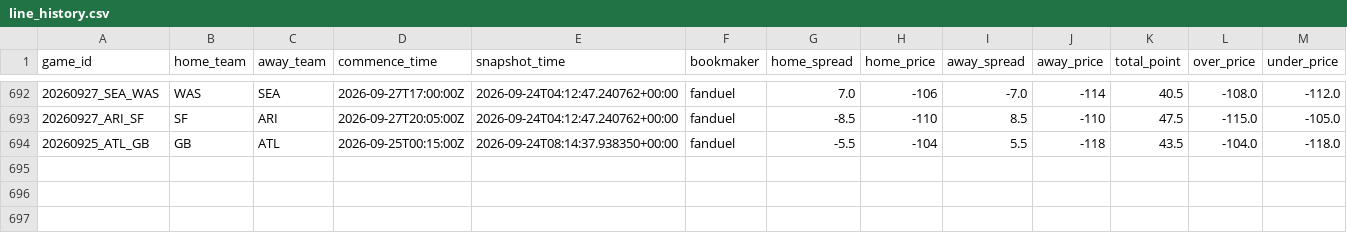
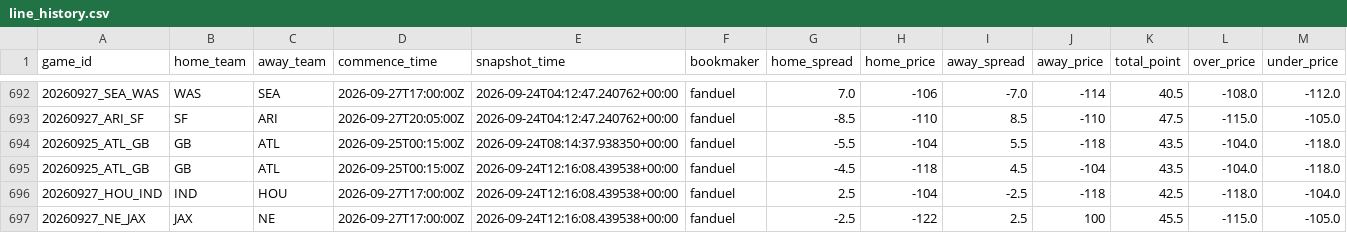
Before and after one commit to stevendemelo91-hub/nfl-slate, a CSV file: line_history.csv, drawn as a sheet; only a part is shown, gaps mark what is left out; the diff names each change by its address in the sheet, - before the commit and + after, or states it on an @@ line.

```diff
--- a/line_history.csv
+++ b/line_history.csv
+row 695: 20260925_ATL_GB | GB | ATL | 2026-09-25T00:15:00Z | 2026-09-24T12:16:08.439538+00:00 | fanduel | -4.5 | -118 | 4.5 | -104 | 43.5 | -104.0 | -118.0
+row 696: 20260927_HOU_IND | IND | HOU | 2026-09-27T17:00:00Z | 2026-09-24T12:16:08.439538+00:00 | fanduel | 2.5 | -104 | -2.5 | -118 | 42.5 | -118.0 | -104.0
+row 697: 20260927_NE_JAX | JAX | NE | 2026-09-27T17:00:00Z | 2026-09-24T12:16:08.439538+00:00 | fanduel | -2.5 | -122 | 2.5 | 100 | 45.5 | -115.0 | -105.0
```
